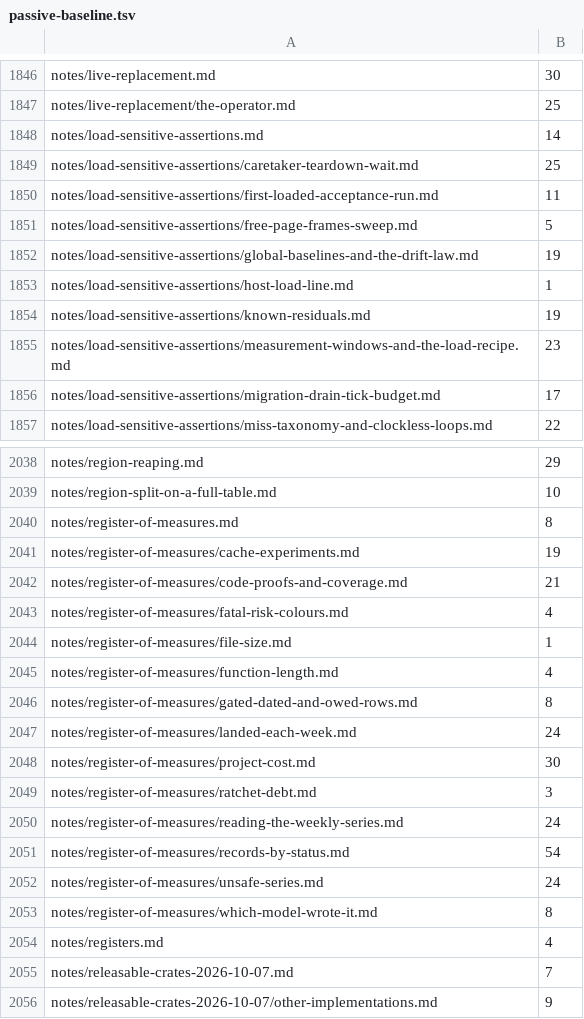
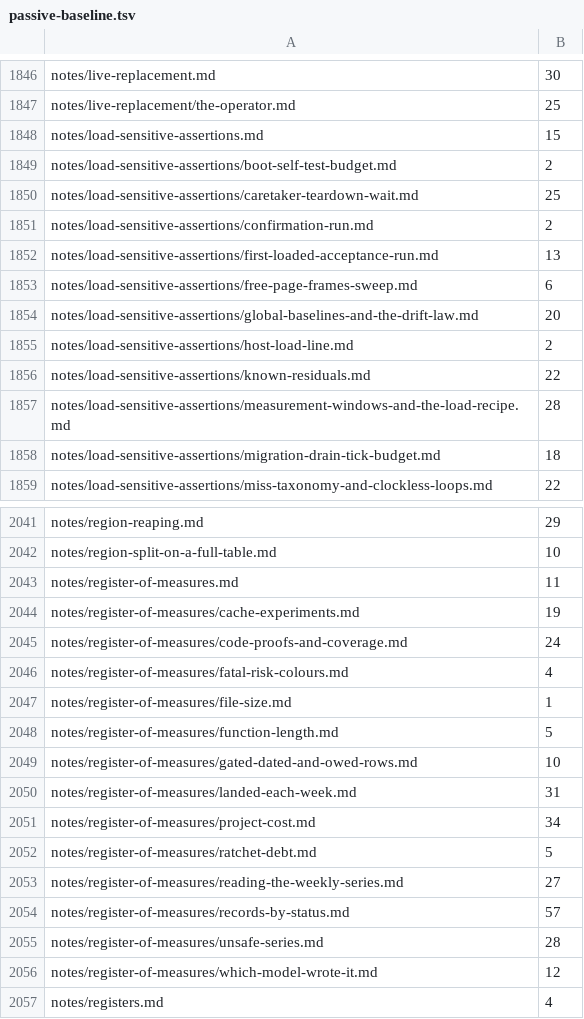
Before and after one commit to nifeos/nife, a TSV file: design/passive-baseline.tsv, drawn as a sheet; only a part is shown, gaps mark what is left out; the shorter side is filled out with more unchanged rows; the diff covers the shown part only.

```diff
--- a/design/passive-baseline.tsv
+++ b/design/passive-baseline.tsv
@@ -1847,11 +1847,13 @@ notes/live-replacement.md	30
 notes/live-replacement/the-operator.md	25
-notes/load-sensitive-assertions.md	14
+notes/load-sensitive-assertions.md	15
+notes/load-sensitive-assertions/boot-self-test-budget.md	2
 notes/load-sensitive-assertions/caretaker-teardown-wait.md	25
-notes/load-sensitive-assertions/first-loaded-acceptance-run.md	11
-notes/load-sensitive-assertions/free-page-frames-sweep.md	5
-notes/load-sensitive-assertions/global-baselines-and-the-drift-law.md	19
-notes/load-sensitive-assertions/host-load-line.md	1
-notes/load-sensitive-assertions/known-residuals.md	19
-notes/load-sensitive-assertions/measurement-windows-and-the-load-recipe.md	23
-notes/load-sensitive-assertions/migration-drain-tick-budget.md	17
+notes/load-sensitive-assertions/confirmation-run.md	2
+notes/load-sensitive-assertions/first-loaded-acceptance-run.md	13
+notes/load-sensitive-assertions/free-page-frames-sweep.md	6
+notes/load-sensitive-assertions/global-baselines-and-the-drift-law.md	20
+notes/load-sensitive-assertions/host-load-line.md	2
+notes/load-sensitive-assertions/known-residuals.md	22
+notes/load-sensitive-assertions/measurement-windows-and-the-load-recipe.md	28
+notes/load-sensitive-assertions/migration-drain-tick-budget.md	18
 notes/load-sensitive-assertions/miss-taxonomy-and-clockless-loops.md	22
@@ -2039,16 +2042,16 @@ notes/region-reaping.md	29
 notes/region-split-on-a-full-table.md	10
-notes/register-of-measures.md	8
+notes/register-of-measures.md	11
 notes/register-of-measures/cache-experiments.md	19
-notes/register-of-measures/code-proofs-and-coverage.md	21
+notes/register-of-measures/code-proofs-and-coverage.md	24
 notes/register-of-measures/fatal-risk-colours.md	4
 notes/register-of-measures/file-size.md	1
-notes/register-of-measures/function-length.md	4
-notes/register-of-measures/gated-dated-and-owed-rows.md	8
-notes/register-of-measures/landed-each-week.md	24
-notes/register-of-measures/project-cost.md	30
-notes/register-of-measures/ratchet-debt.md	3
-notes/register-of-measures/reading-the-weekly-series.md	24
-notes/register-of-measures/records-by-status.md	54
-notes/register-of-measures/unsafe-series.md	24
-notes/register-of-measures/which-model-wrote-it.md	8
+notes/register-of-measures/function-length.md	5
+notes/register-of-measures/gated-dated-and-owed-rows.md	10
+notes/register-of-measures/landed-each-week.md	31
+notes/register-of-measures/project-cost.md	34
+notes/register-of-measures/ratchet-debt.md	5
+notes/register-of-measures/reading-the-weekly-series.md	27
+notes/register-of-measures/records-by-status.md	57
+notes/register-of-measures/unsafe-series.md	28
+notes/register-of-measures/which-model-wrote-it.md	12
 notes/registers.md	4
```
Also changed, not shown: 1 added row and 33 edited cells elsewhere in this file, 7 other files.
